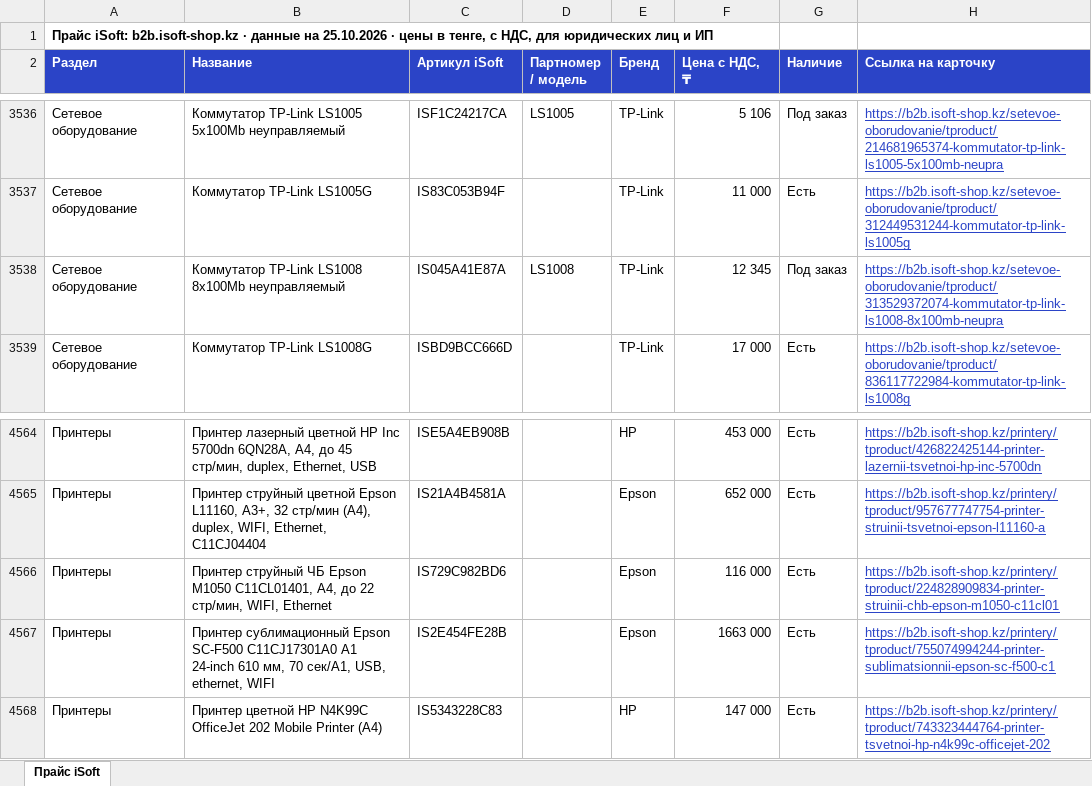
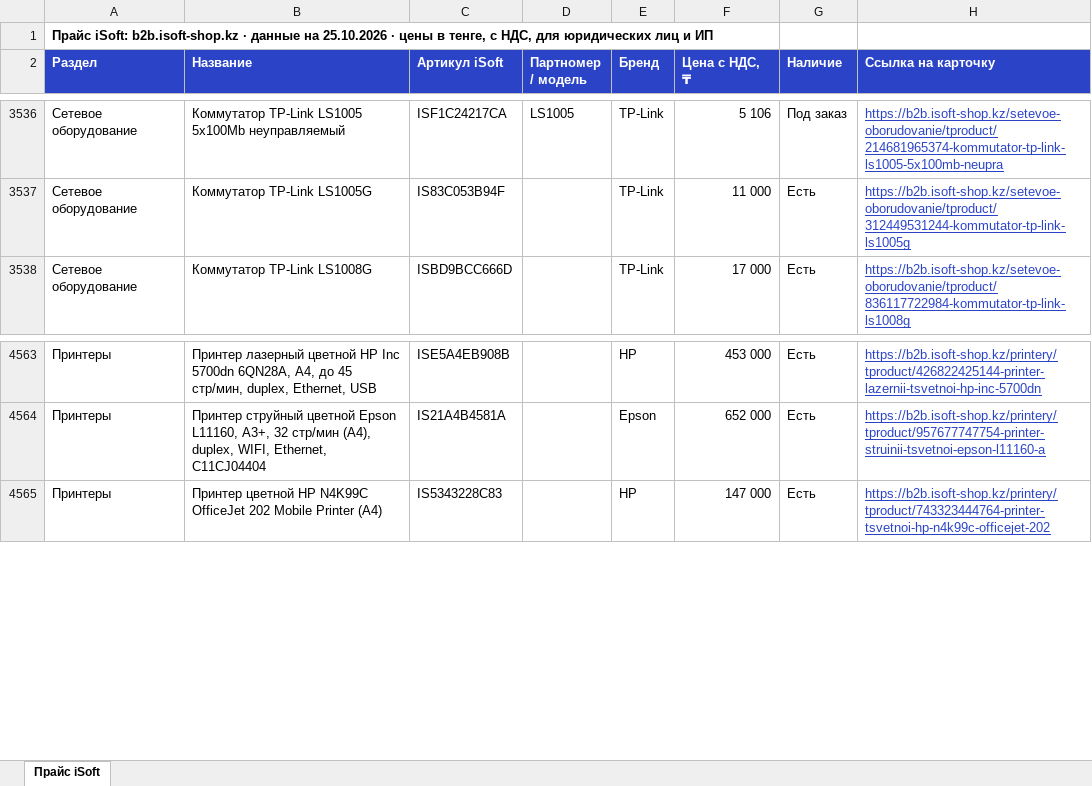
Before and after one commit to askhatjuve-ops/isoft-search, an Excel workbook: price-isoft.xlsx, sheet Прайс iSoft, drawn as a sheet; only a part is shown, gaps mark what is left out; values as stored, in another font and other column widths than the file's, no borders; the diff names each change by its address in the sheet, - before the commit and + after, or states it on an @@ line.

```diff
--- a/price-isoft.xlsx (sheet Прайс iSoft)
+++ b/price-isoft.xlsx (sheet Прайс iSoft)
-row 3538: Сетевое оборудование | Коммутатор TP-Link LS1008 8x100Mb неуправляемый | IS045A41E87A | LS1008 | TP-Link | 12 345 | Под заказ | https://b2b.isoft-shop.kz/setevoe-oborudovanie/tproduct/313529372074-kommutator-tp-link-ls1008-8x100mb-neupra
-row 4566: Принтеры | Принтер струйный ЧБ Epson M1050 C11CL01401, A4, до 22 стр/мин, WIFI, Ethernet | IS729C982BD6 |  | Epson | 116 000 | Есть | https://b2b.isoft-shop.kz/printery/tproduct/224828909834-printer-struinii-chb-epson-m1050-c11cl01
-row 4567: Принтеры | Принтер сублимационный Epson SC-F500 C11CJ17301A0 A1 24-inch 610 мм, 70 сек/А1, USB, ethernet, WIFI | IS2E454FE28B |  | Epson | 1663 000 | Есть | https://b2b.isoft-shop.kz/printery/tproduct/755074994244-printer-sublimatsionnii-epson-sc-f500-c1
```
Also changed, not shown: 5 other files.
